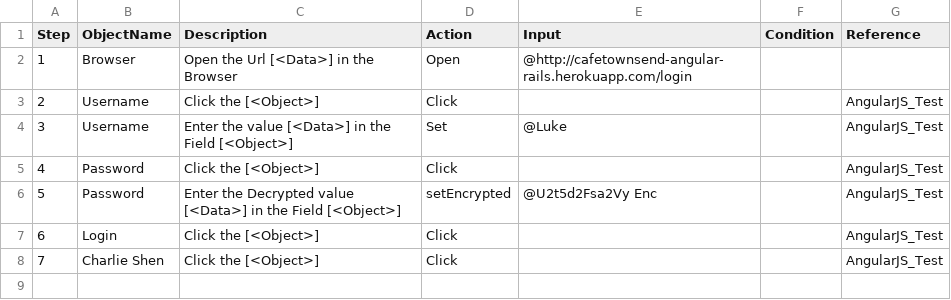
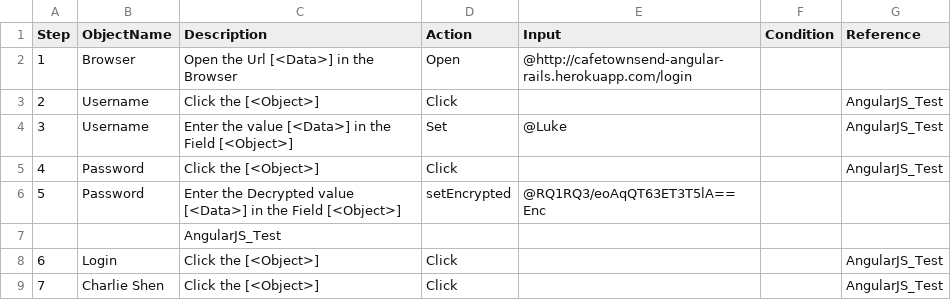
Before and after one commit to CognizantOpenSource/Cognizant-Intelligent-Test-Scripter, a CSV file: Resources/Projects/DemoProject/TestPlan/AngularJS_Support/AngularJS_Test.csv, drawn as a sheet.

Commit message:
Updated to Encrypted Password input

```diff
--- a/Resources/Projects/DemoProject/TestPlan/AngularJS_Support/AngularJS_Test.csv
+++ b/Resources/Projects/DemoProject/TestPlan/AngularJS_Support/AngularJS_Test.csv
@@ -5,3 +5,4 @@ Step,ObjectName,Description,Action,Input,Condition,Reference
 4,Password,"Click the [<Object>] ",Click,,,AngularJS_Test
-5,Password,Enter the Decrypted value [<Data>] in the Field [<Object>],setEncrypted,@U2t5d2Fsa2Vy Enc,,AngularJS_Test
+5,Password,Enter the Decrypted value [<Data>] in the Field [<Object>],setEncrypted,@RQ1RQ3/eoAqQT63ET3T5lA== Enc
+,,AngularJS_Test
 6,Login,"Click the [<Object>] ",Click,,,AngularJS_Test
```
